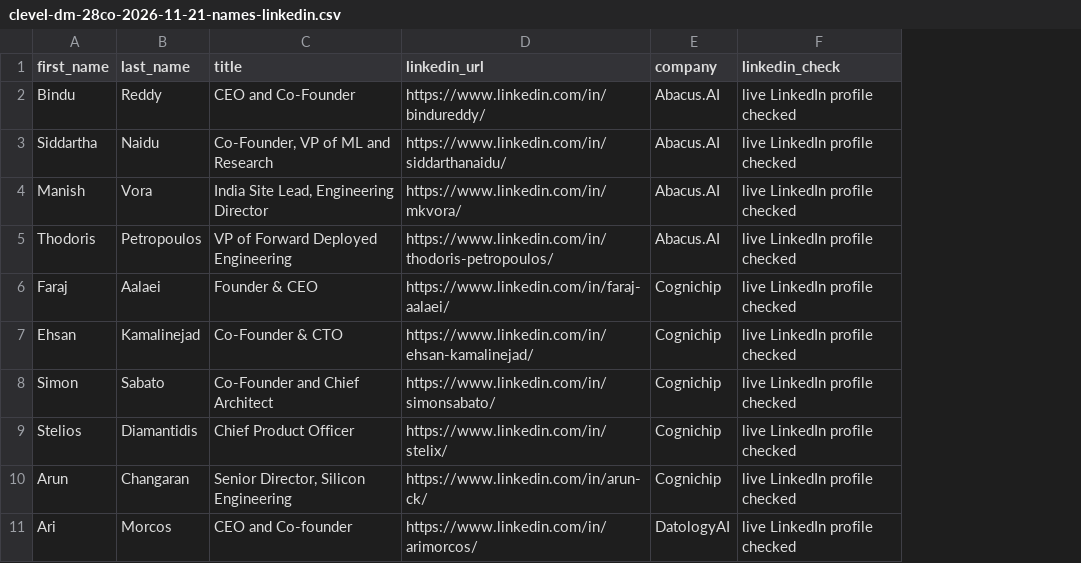
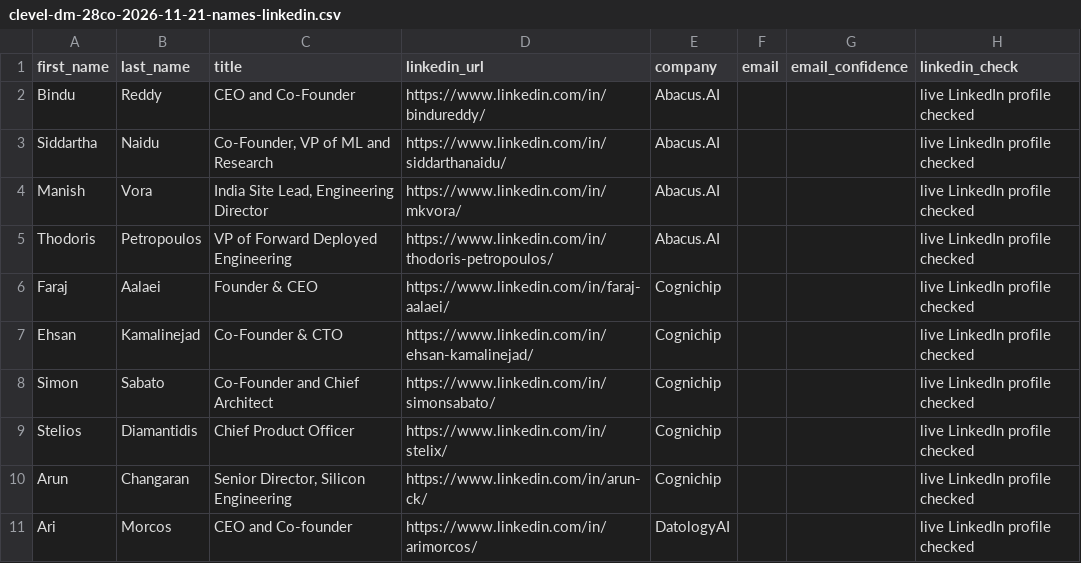
Before and after one commit to tarikraion/tarikraion, a CSV file: research/gpu-icp-2026-10/clevel-dm-28co-2026-11-21-names-linkedin.csv, drawn as a sheet; only a part is shown; the diff names each change by its address in the sheet, - before the commit and + after, or states it on an @@ line.

```diff
--- a/research/gpu-icp-2026-10/clevel-dm-28co-2026-11-21-names-linkedin.csv
+++ b/research/gpu-icp-2026-10/clevel-dm-28co-2026-11-21-names-linkedin.csv
+column F (email), empty
+column G (email_confidence), empty
```
